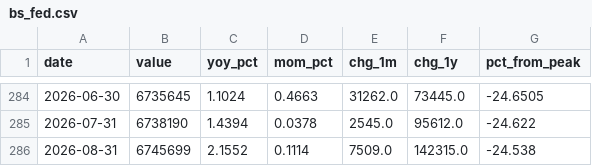
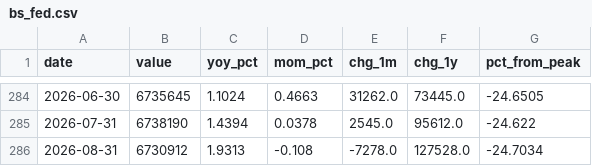
Before and after one commit to Ruben-Bosmans/global-macro-dashboard, a CSV file: data/processed/bs_fed.csv, drawn as a sheet; only a part is shown, gaps mark what is left out.

```diff
--- a/data/processed/bs_fed.csv
+++ b/data/processed/bs_fed.csv
@@ -285,2 +285,2 @@ date,value,yoy_pct,mom_pct,chg_1m,chg_1y,pct_from_peak
 2026-07-31,6738190,1.4394,0.0378,2545.0,95612.0,-24.622
-2026-08-31,6745699,2.1552,0.1114,7509.0,142315.0,-24.538
+2026-08-31,6730912,1.9313,-0.108,-7278.0,127528.0,-24.7034
```
Also changed, not shown: data/processed/rate_ecb.csv, data/processed/rate_us.csv, 5 other files.
